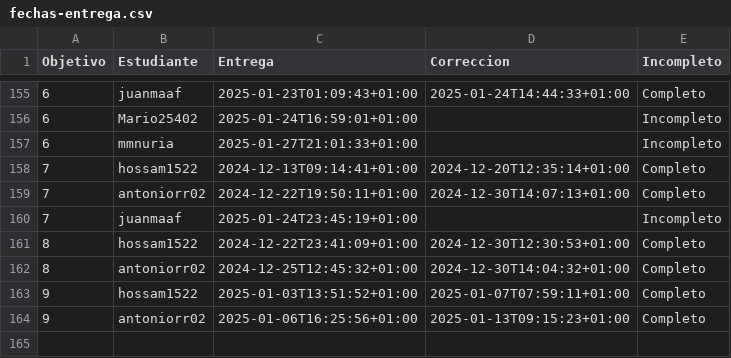
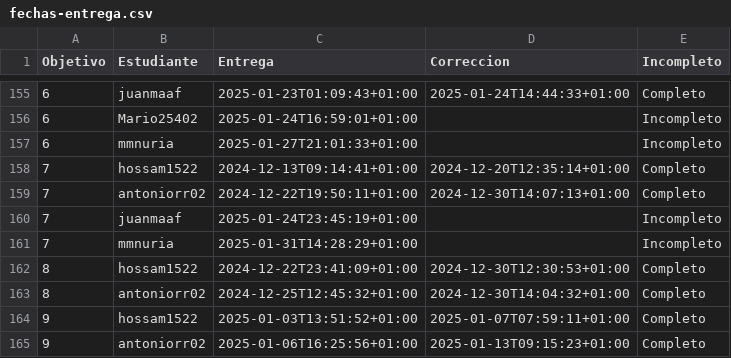
Before and after one commit to ChinChainis/IV-, a CSV file: data/fechas-entrega.csv, drawn as a sheet; only a part is shown, gaps mark what is left out.

```diff
--- a/data/fechas-entrega.csv
+++ b/data/fechas-entrega.csv
@@ -160,2 +160,3 @@ Objetivo;Estudiante;Entrega;Correccion;Incompleto
 7; juanmaaf;2025-01-24T23:45:19+01:00;;Incompleto
+7; mmnuria;2025-01-31T14:28:29+01:00;;Incompleto
 8; hossam1522;2024-12-22T23:41:09+01:00;2024-12-30T12:30:53+01:00;Completo
```
Also changed, not shown: 1 other file.
